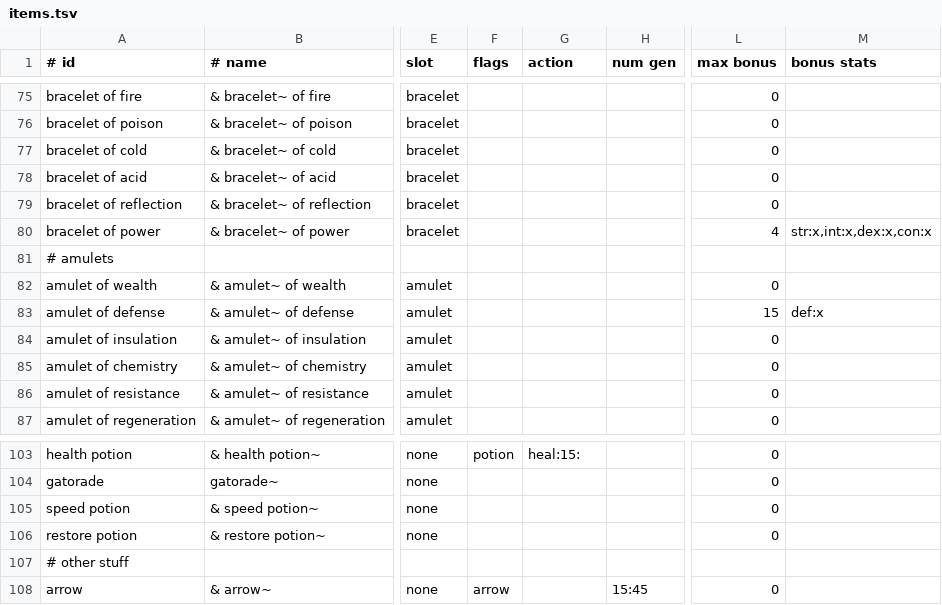
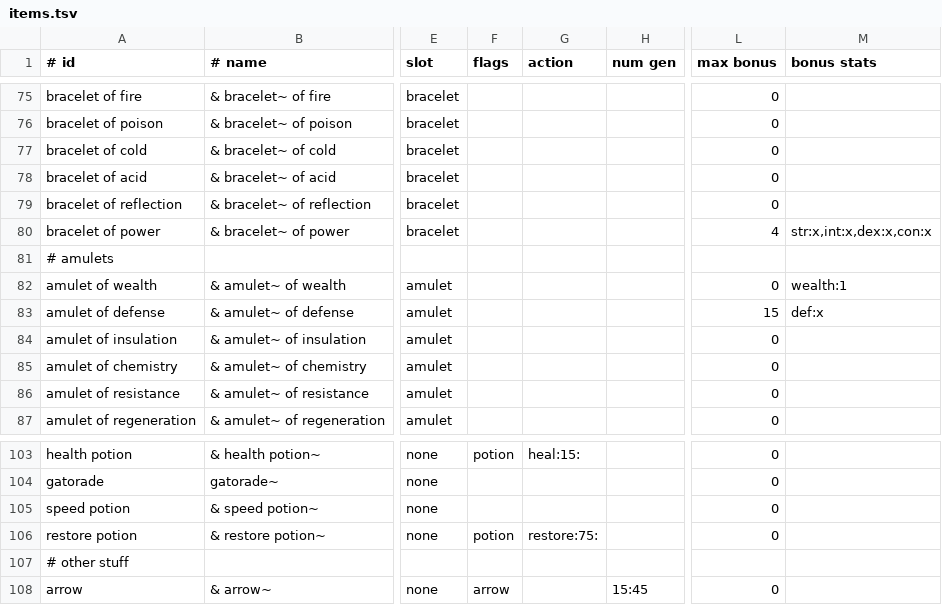
Before and after one commit to jonathanacross/pow, a TSV file: src/main/resources/data/items.tsv, drawn as a sheet; only a part is shown, gaps mark what is left out; the diff names each change by its address in the sheet, - before the commit and + after, or states it on an @@ line.

```diff
--- a/src/main/resources/data/items.tsv
+++ b/src/main/resources/data/items.tsv
-M82 (bonus stats): (empty)
+M82 (bonus stats): wealth:1
-F106 (flags): (empty)
+F106 (flags): potion
-G106 (action): (empty)
+G106 (action): restore:75:
```
Also changed, not shown: src/main/resources/data/levels.tsv, 10 other files.
